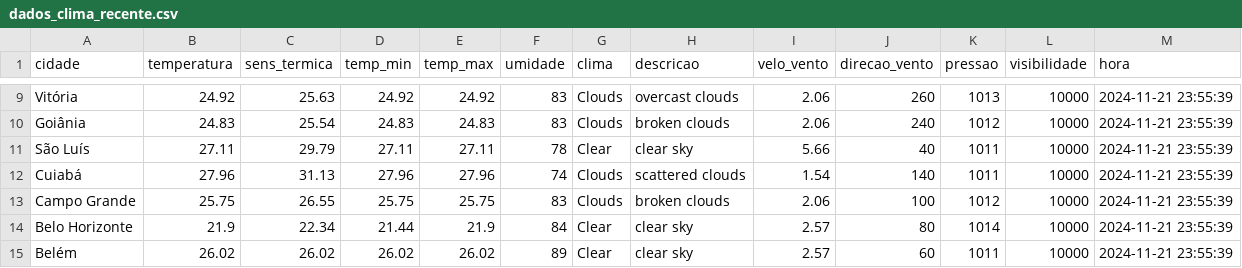
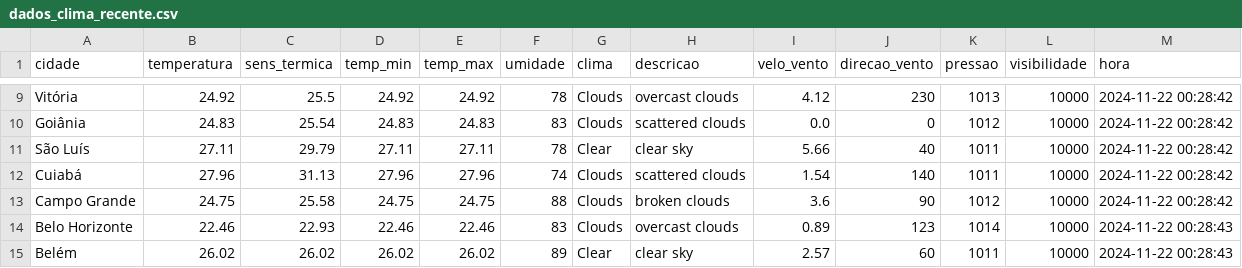
Before and after one commit to ThFenrir/integradorClimaDados, a CSV file: dados_clima_recente.csv, drawn as a sheet; only a part is shown, gaps mark what is left out; the diff covers the shown part only; the diff names each change by its address in the sheet, - before the commit and + after, or states it on an @@ line.

```diff
--- a/dados_clima_recente.csv
+++ b/dados_clima_recente.csv
-C9 (sens_termica): 25.63
+C9 (sens_termica): 25.5
-F9 (umidade): 83
+F9 (umidade): 78
-I9 (velo_vento): 2.06
+I9 (velo_vento): 4.12
-J9 (direcao_vento): 260
+J9 (direcao_vento): 230
-M9:M13 (hora): 2024-11-21 23:55:39
+M9:M13 (hora): 2024-11-22 00:28:42
-H10 (descricao): broken clouds
+H10 (descricao): scattered clouds
-I10 (velo_vento): 2.06
+I10 (velo_vento): 0.0
-J10 (direcao_vento): 240
+J10 (direcao_vento): 0
-B13 (temperatura): 25.75
+B13 (temperatura): 24.75
-C13 (sens_termica): 26.55
+C13 (sens_termica): 25.58
-D13 (temp_min): 25.75
+D13 (temp_min): 24.75
-E13 (temp_max): 25.75
+E13 (temp_max): 24.75
-F13 (umidade): 83
+F13 (umidade): 88
-I13 (velo_vento): 2.06
+I13 (velo_vento): 3.6
-J13 (direcao_vento): 100
+J13 (direcao_vento): 90
-B14 (temperatura): 21.9
+B14 (temperatura): 22.46
-C14 (sens_termica): 22.34
+C14 (sens_termica): 22.93
-D14 (temp_min): 21.44
+D14 (temp_min): 22.46
-E14 (temp_max): 21.9
+E14 (temp_max): 22.46
-F14 (umidade): 84
+F14 (umidade): 83
-G14 (clima): Clear
+G14 (clima): Clouds
-H14 (descricao): clear sky
+H14 (descricao): overcast clouds
-I14 (velo_vento): 2.57
+I14 (velo_vento): 0.89
-J14 (direcao_vento): 80
+J14 (direcao_vento): 123
-M14:M15 (hora): 2024-11-21 23:55:39
+M14:M15 (hora): 2024-11-22 00:28:43
```
Also changed, not shown: 92 edited cells elsewhere in this file.
